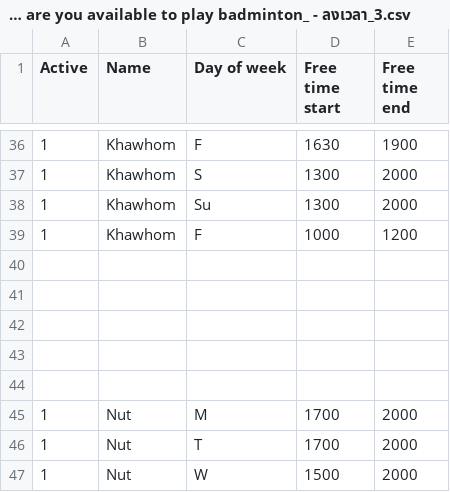
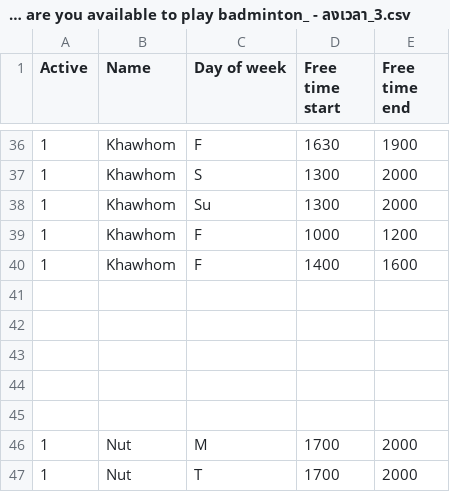
Before and after one commit to iambaangkok/Available-Time-Arranger, a CSV file: data/When are you available to play badminton_ - ลงเวลา_3.csv, drawn as a sheet; only a part is shown, gaps mark what is left out; the shorter side is filled out with more unchanged rows.

```diff
--- a/data/When are you available to play badminton_ - ลงเวลา_3.csv
+++ b/data/When are you available to play badminton_ - ลงเวลา_3.csv
@@ -39,2 +39,3 @@ Active,Name,Day of week,Free time start,Free time end
 1,Khawhom,F,1000,1200
+1,Khawhom,F,1400,1600
 ,,,,
```
Also changed, not shown: 2 other files.
